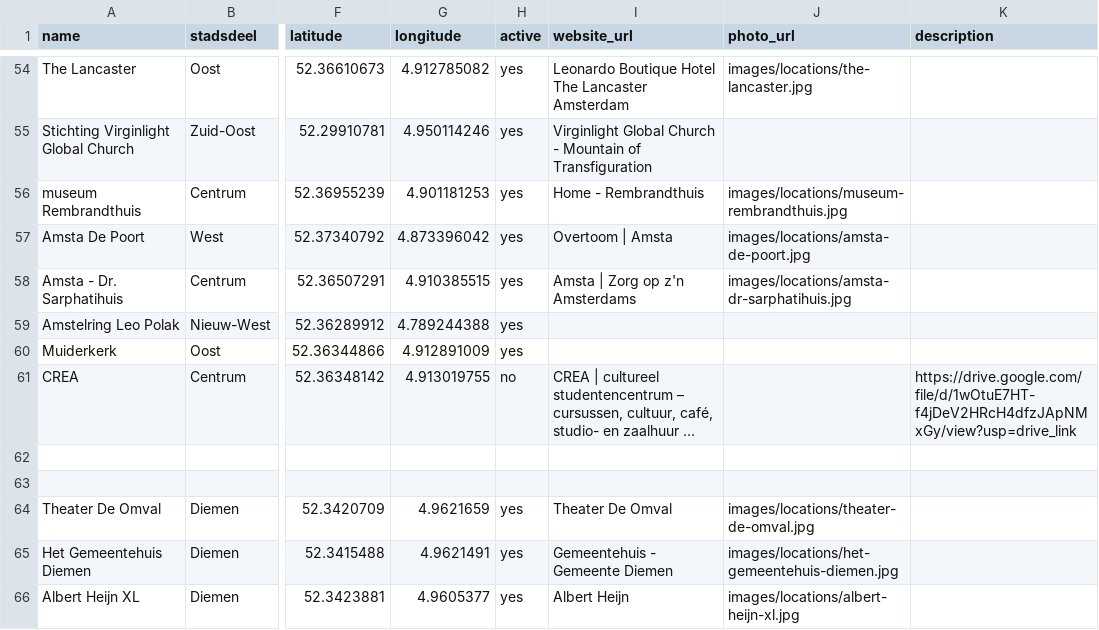
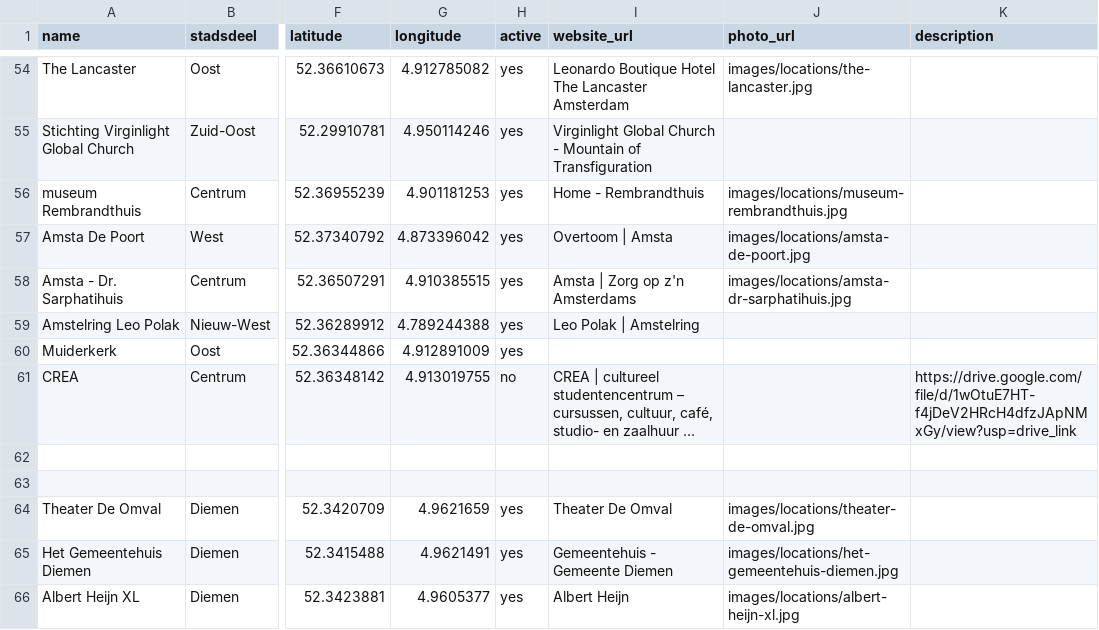
Before and after one commit to Koeltekaart/koeltekaart-amsterdam, a CSV file: data/locations.csv, drawn as a sheet; only a part is shown, gaps mark what is left out; long unchanged cells end in …; the diff names each change by its address in the sheet, - before the commit and + after, or states it on an @@ line.

```diff
--- a/data/locations.csv
+++ b/data/locations.csv
-I59 (website_url): (empty)
+I59 (website_url): Leo Polak | Amstelring
```
